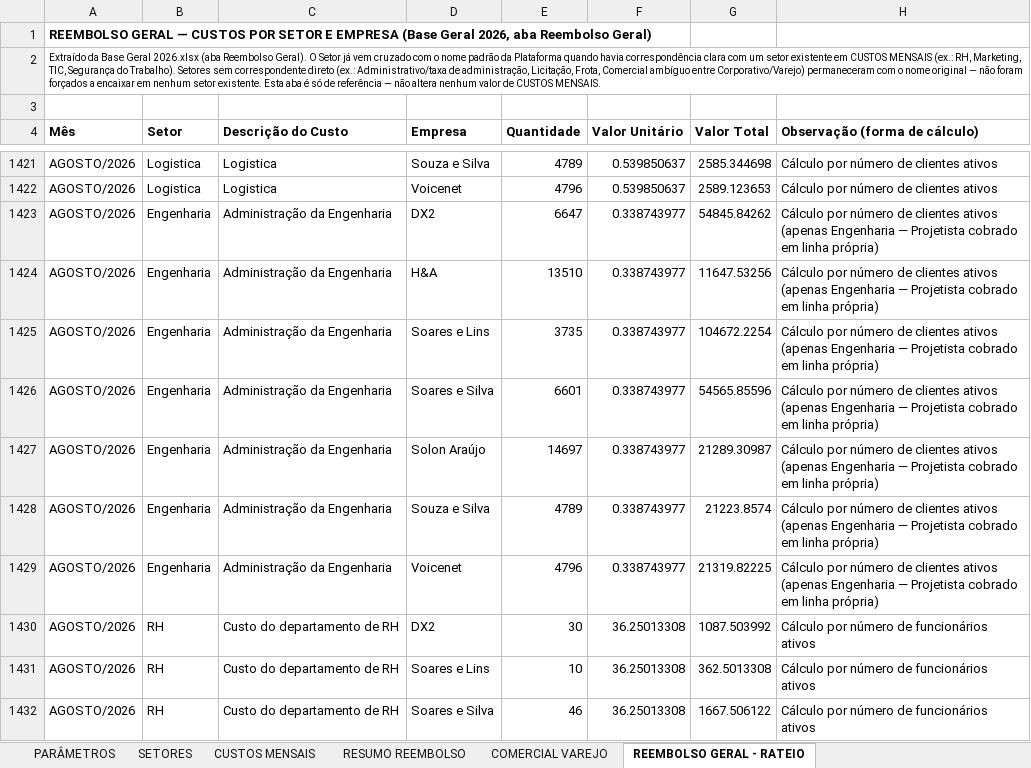
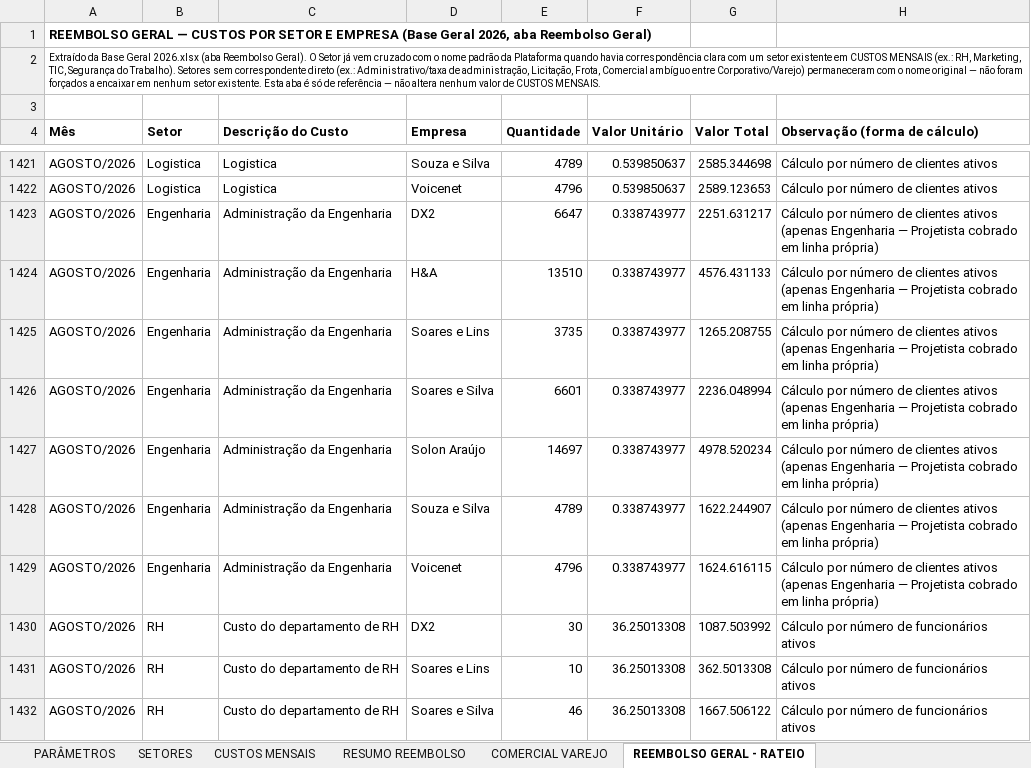
Before and after one commit to Deboradtelelecom/Base-dos-setores, an Excel workbook: dados-mensais/Base_Rateio_Custos_DTEL.xlsx, sheet REEMBOLSO GERAL - RATEIO, drawn as a sheet; only a part is shown, gaps mark what is left out; values as stored, in another font and other column widths than the file's, no borders; the diff covers the shown part only; the diff names each change by its address in the sheet, - before the commit and + after, or states it on an @@ line.

```diff
--- a/dados-mensais/Base_Rateio_Custos_DTEL.xlsx (sheet REEMBOLSO GERAL - RATEIO)
+++ b/dados-mensais/Base_Rateio_Custos_DTEL.xlsx (sheet REEMBOLSO GERAL - RATEIO)
-G1423 (Valor Total): 54845.84262
+G1423 (Valor Total): 2251.631217
-G1424 (Valor Total): 11647.53256
+G1424 (Valor Total): 4576.431133
-G1425 (Valor Total): 104672.2254
+G1425 (Valor Total): 1265.208755
-G1426 (Valor Total): 54565.85596
+G1426 (Valor Total): 2236.048994
-G1427 (Valor Total): 21289.30987
+G1427 (Valor Total): 4978.520234
-G1428 (Valor Total): 21223.8574
+G1428 (Valor Total): 1622.244907
-G1429 (Valor Total): 21319.82225
+G1429 (Valor Total): 1624.616115
```
Also changed, not shown: 21 edited cells elsewhere in this sheet, charts or pictures.
